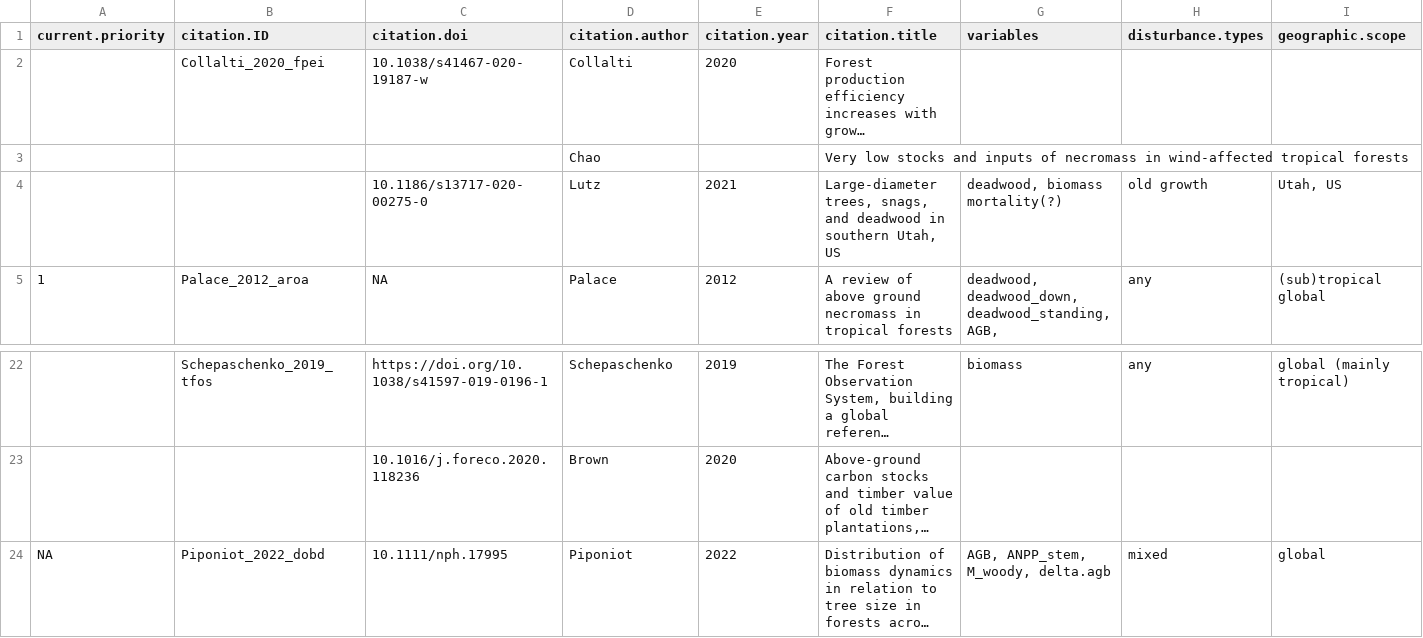
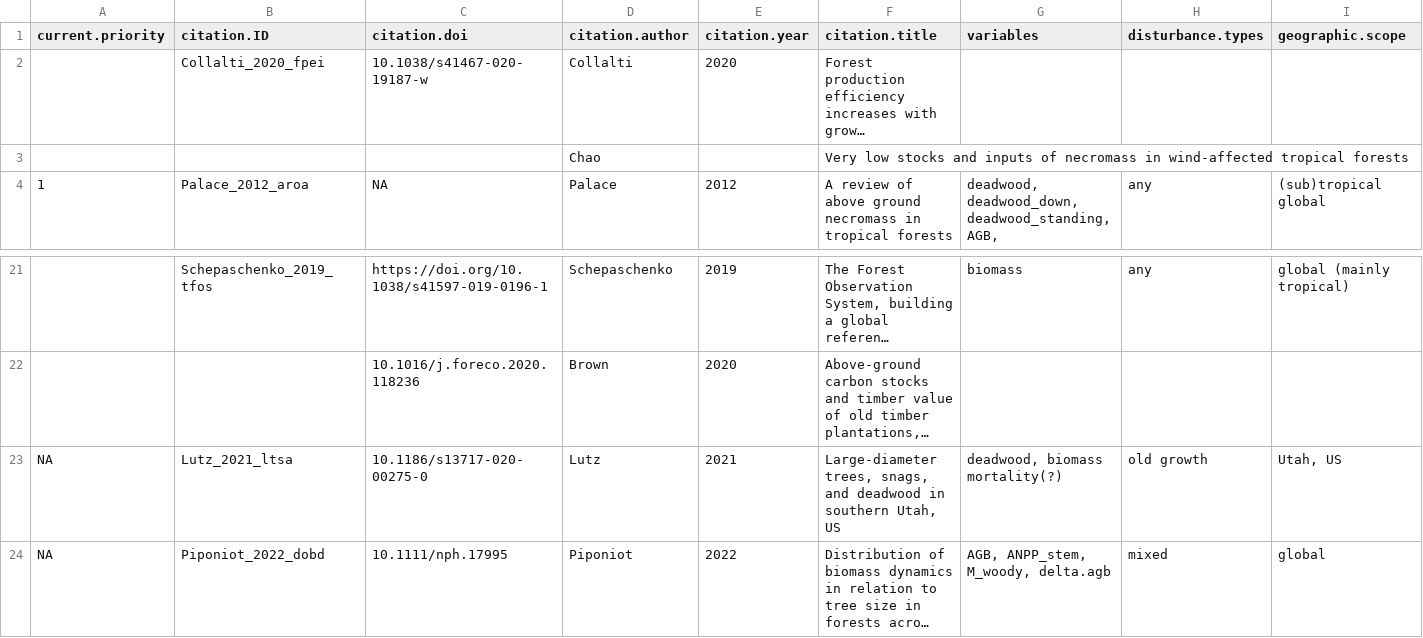
Before and after one commit to forc-db/ForC, a CSV file: database_management_records/ForC_data_additions_log.csv, drawn as a sheet; only a part is shown, gaps mark what is left out; long unchanged cells end in …; removed rows and columns are numbered as before the commit, all else as after; rows hold the shown columns only; the diff names each change by its address in the sheet, - before the commit and + after, or states it on an @@ line.

```diff
--- a/database_management_records/ForC_data_additions_log.csv
+++ b/database_management_records/ForC_data_additions_log.csv
-row 4:  |  | 10.1186/s13717-020-00275-0 | Lutz | 2021 | Large-diameter trees, snags, and deadwood in southern Utah, US | deadwood, biomass mortality(?) | old growth | Utah, US
+row 23: NA | Lutz_2021_ltsa | 10.1186/s13717-020-00275-0 | Lutz | 2021 | Large-diameter trees, snags, and deadwood in southern Utah, US | deadwood, biomass mortality(?) | old growth | Utah, US
```
Also changed, not shown: data/ForC_allometry.csv, 1 other file.
